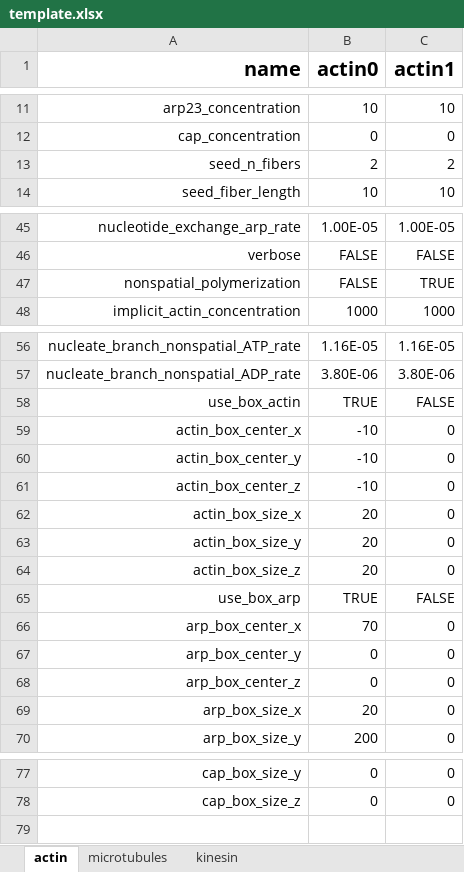
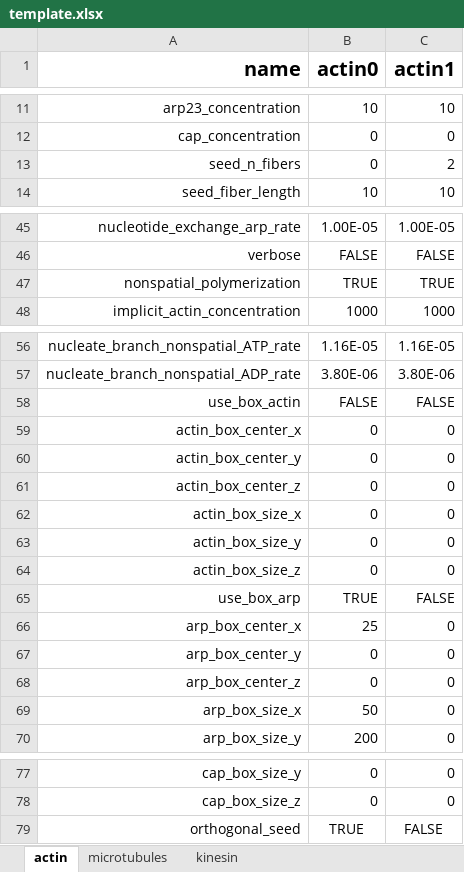
Before and after one commit to simularium/simularium-models-util, an Excel workbook: examples/actin/template.xlsx, sheet actin, drawn as a sheet; only a part is shown, gaps mark what is left out; values as stored, in another font and other column widths than the file's, no borders; the diff names each change by its address in the sheet, - before the commit and + after, or states it on an @@ line.

Commit message:
added orthogonal_seed parameter to start a linear seed in a fixed position oriented toward positive X axis

```diff
--- a/examples/actin/template.xlsx (sheet actin)
+++ b/examples/actin/template.xlsx (sheet actin)
-B13 (actin0): 2
+B13 (actin0): 0
-B47 (actin0): FALSE
+B47 (actin0): TRUE
-B58 (actin0): TRUE
+B58 (actin0): FALSE
-B59:B61 (actin0): -10
+B59:B61 (actin0): 0
-B62:B64 (actin0): 20
+B62:B64 (actin0): 0
-B66 (actin0): 70
+B66 (actin0): 25
-B69 (actin0): 20
+B69 (actin0): 50
+row 79: orthogonal_seed | TRUE | FALSE
```
Also changed, not shown: 1 other file.
